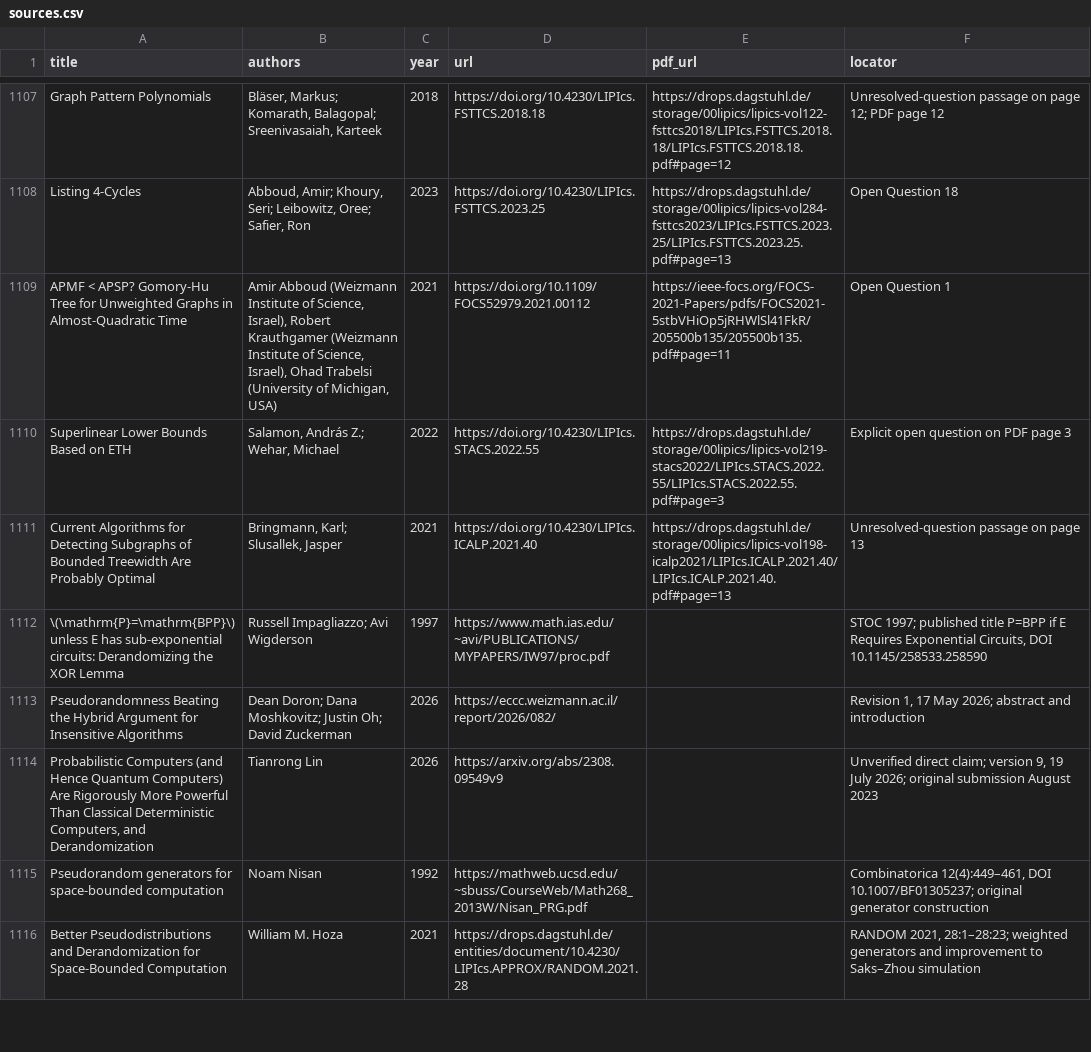
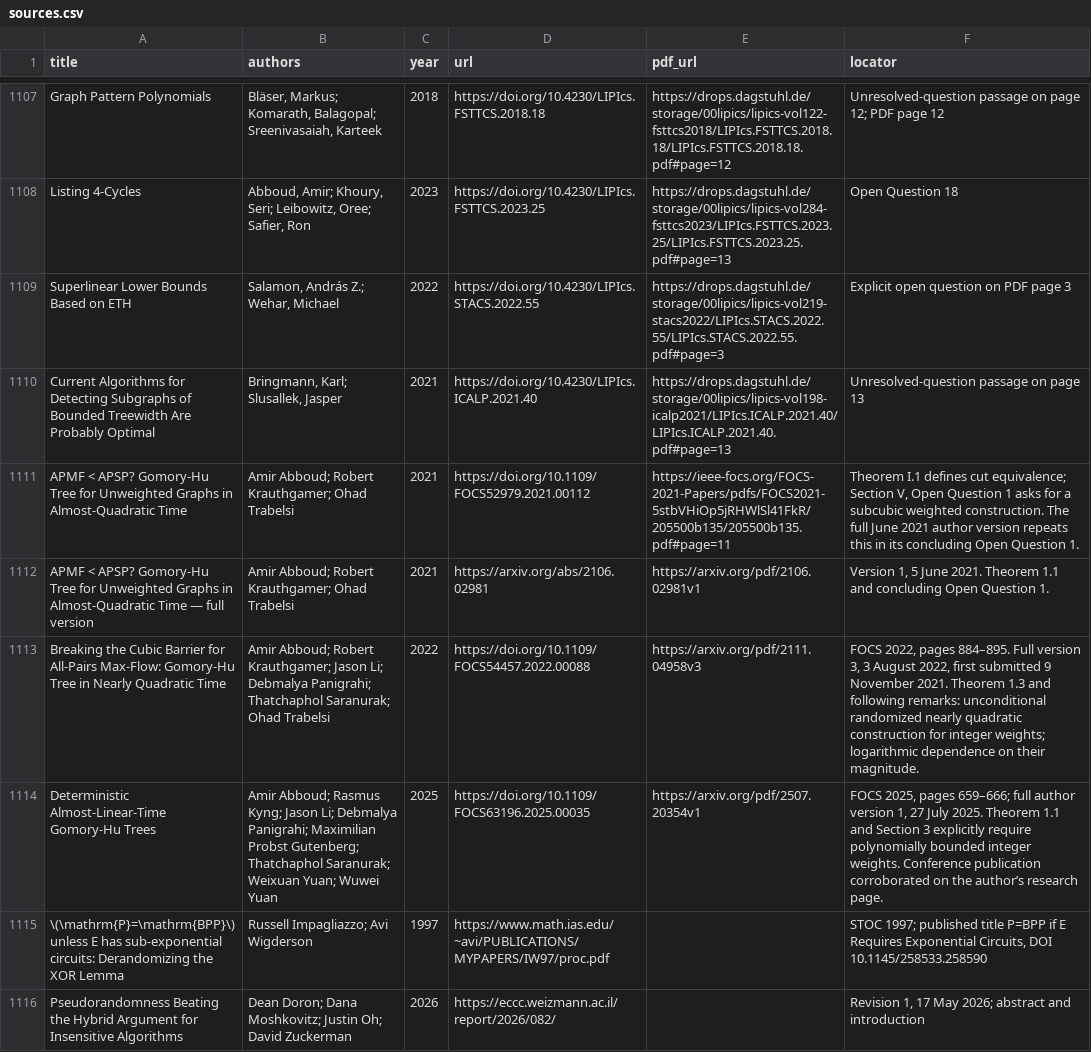
Before and after one commit to vaclavrozhon/atlas, a CSV file: sources.csv, drawn as a sheet; only a part is shown, gaps mark what is left out; the shorter side is filled out with more unchanged rows.

```diff
--- a/sources.csv
+++ b/sources.csv
@@ -1108,5 +1108,8 @@ Graph Pattern Polynomials,"Bläser, Markus; Komarath, Balagopal; Sreenivasaiah,
 Listing 4-Cycles,"Abboud, Amir; Khoury, Seri; Leibowitz, Oree; Safier, Ron",2023,https://doi.org/10.4230/LIPIcs.FSTTCS.2023.25,https://drops.dagstuhl.de/storage/00lipics/lipics-vol284-fsttcs2023/LIPIcs.FSTTCS.2023.25/LIPIcs.FSTTCS.2023.25.pdf#page=13,Open Question 18
-APMF < APSP? Gomory-Hu Tree for Unweighted Graphs in Almost-Quadratic Time,"Amir Abboud (Weizmann Institute of Science, Israel), Robert Krauthgamer (Weizmann Institute of Science, Israel), Ohad Trabelsi (University of Michigan, USA)",2021,https://doi.org/10.1109/FOCS52979.2021.00112,https://ieee-focs.org/FOCS-2021-Papers/pdfs/FOCS2021-5stbVHiOp5jRHWlSl41FkR/205500b135/205500b135.pdf#page=11,Open Question 1
 Superlinear Lower Bounds Based on ETH,"Salamon, András Z.; Wehar, Michael",2022,https://doi.org/10.4230/LIPIcs.STACS.2022.55,https://drops.dagstuhl.de/storage/00lipics/lipics-vol219-stacs2022/LIPIcs.STACS.2022.55/LIPIcs.STACS.2022.55.pdf#page=3,Explicit open question on PDF page 3
 Current Algorithms for Detecting Subgraphs of Bounded Treewidth Are Probably Optimal,"Bringmann, Karl; Slusallek, Jasper",2021,https://doi.org/10.4230/LIPIcs.ICALP.2021.40,https://drops.dagstuhl.de/storage/00lipics/lipics-vol198-icalp2021/LIPIcs.ICALP.2021.40/LIPIcs.ICALP.2021.40.pdf#page=13,Unresolved-question passage on page 13
+APMF < APSP? Gomory-Hu Tree for Unweighted Graphs in Almost-Quadratic Time,Amir Abboud; Robert Krauthgamer; Ohad Trabelsi,2021,https://doi.org/10.1109/FOCS52979.2021.00112,https://ieee-focs.org/FOCS-2021-Papers/pdfs/FOCS2021-5stbVHiOp5jRHWlSl41FkR/205500b135/205500b135.pdf#page=11,"Theorem I.1 defines cut equivalence; Section V, Open Question 1 asks for a subcubic weighted construction. The full June 2021 author version repeats this in its concluding Open Question 1."
+APMF < APSP? Gomory-Hu Tree for Unweighted Graphs in Almost-Quadratic Time — full version,Amir Abboud; Robert Krauthgamer; Ohad Trabelsi,2021,https://arxiv.org/abs/2106.02981,https://arxiv.org/pdf/2106.02981v1,"Version 1, 5 June 2021. Theorem 1.1 and concluding Open Question 1."
+Breaking the Cubic Barrier for All-Pairs Max-Flow: Gomory-Hu Tree in Nearly Quadratic Time,Amir Abboud; Robert Krauthgamer; Jason Li; Debmalya Panigrahi; Thatchaphol Saranurak; Ohad Trabelsi,2022,https://doi.org/10.1109/FOCS54457.2022.00088,https://arxiv.org/pdf/2111.04958v3,"FOCS 2022, pages 884–895. Full version 3, 3 August 2022, first submitted 9 November 2021. Theorem 1.3 and following remarks: unconditional randomized nearly quadratic construction for integer weights; logarithmic dependence on their magnitude."
+Deterministic Almost-Linear-Time Gomory-Hu Trees,Amir Abboud; Rasmus Kyng; Jason Li; Debmalya Panigrahi; Maximilian Probst Gutenberg; Thatchaphol Saranurak; Weixuan Yuan; Wuwei Yuan,2025,https://doi.org/10.1109/FOCS63196.2025.00035,https://arxiv.org/pdf/2507.20354v1,"FOCS 2025, pages 659–666; full author version 1, 27 July 2025. Theorem 1.1 and Section 3 explicitly require polynomially bounded integer weights. Conference publication corroborated on the author’s research page."
 \(\mathrm{P}=\mathrm{BPP}\) unless E has sub-exponential circuits: Derandomizing the XOR Lemma,Russell Impagliazzo; Avi Wigderson,1997,https://www.math.ias.edu/~avi/PUBLICATIONS/MYPAPERS/IW97/proc.pdf,,"STOC 1997; published title P=BPP if E Requires Exponential Circuits, DOI 10.1145/258533.258590"
```
Also changed, not shown: areas.csv, importance-ranking.csv, 11 other files.
